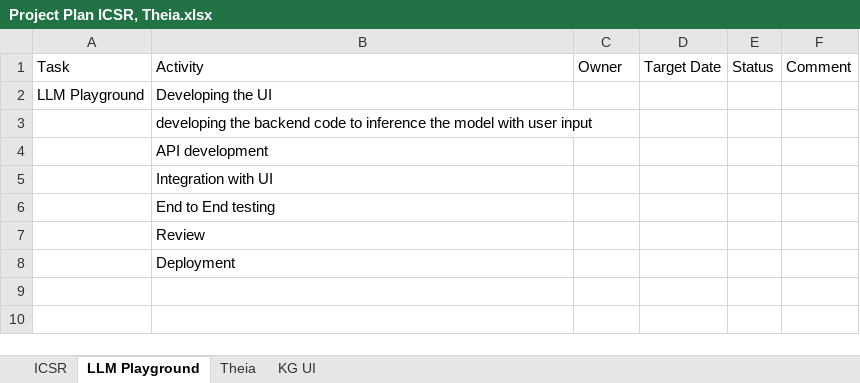
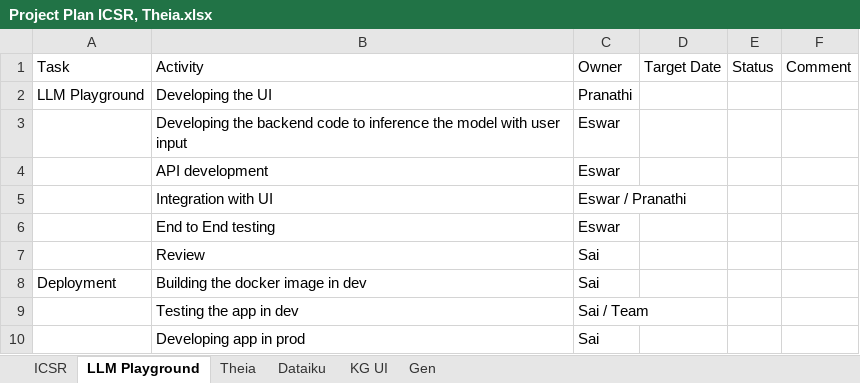
Before and after one commit to aimldlprojects/Projects, an Excel workbook: PSts/Project Plan ICSR, Theia.xlsx, sheet LLM Playground, drawn as a sheet; values as stored, in another font and other column widths than the file's, no borders; removed rows and columns are numbered as before the commit, all else as after; the diff names each change by its address in the sheet, - before the commit and + after, or states it on an @@ line.

Commit message:
docker install

```diff
--- a/PSts/Project Plan ICSR, Theia.xlsx (sheet LLM Playground)
+++ b/PSts/Project Plan ICSR, Theia.xlsx (sheet LLM Playground)
+sheet tab: Dataiku
+sheet tab: Gen
-C2: (empty)
+C2: Pranathi
-row 3:  | developing the backend code to inference the model with user input
+row 3:  | Developing the backend code to inference the model with user input | Eswar
-C4: (empty)
+C4: Eswar
-C5: (empty)
+C5: Eswar / Pranathi
-C6: (empty)
+C6: Eswar
-C7: (empty)
+C7: Sai
-row 8:  | Deployment
+row 8: Deployment | Building the docker image in dev | Sai
+row 9:  | Testing the app in dev | Sai / Team
+row 10:  | Developing app in prod | Sai
```
Also changed, not shown: sheet Theia, sheet ICSR, sheet KG UI, 2 other files.
